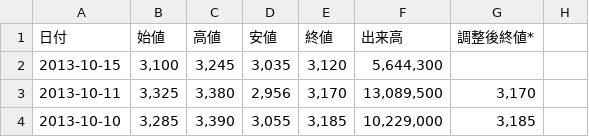
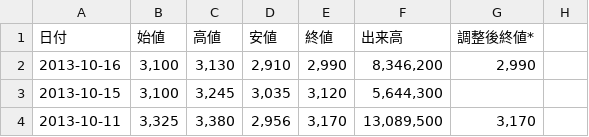
Before and after one commit to suzuki-shin/misc, a TSV file: lang/haskell/stock/data.tsv, drawn as a sheet; only a part is shown; the shorter side is filled out with more unchanged rows; the diff names each change by its address in the sheet, - before the commit and + after, or states it on an @@ line.

```diff
--- a/lang/haskell/stock/data.tsv
+++ b/lang/haskell/stock/data.tsv
+row 2: 2013-10-16 | 3,100 | 3,130 | 2,910 | 2,990 | 8,346,200 | 2,990
```
Also changed, not shown: 2 other files.
